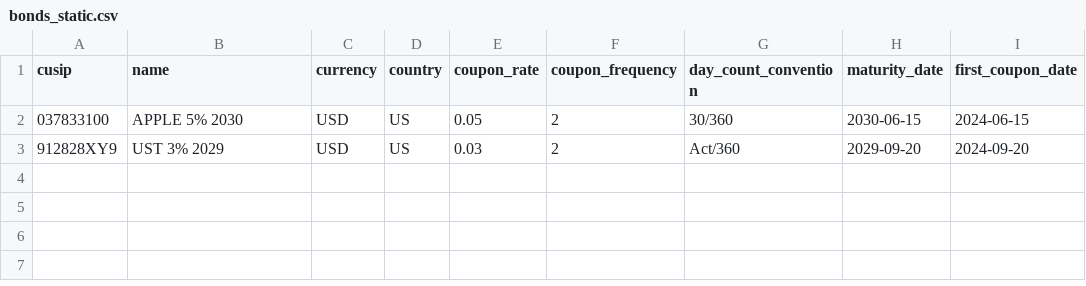
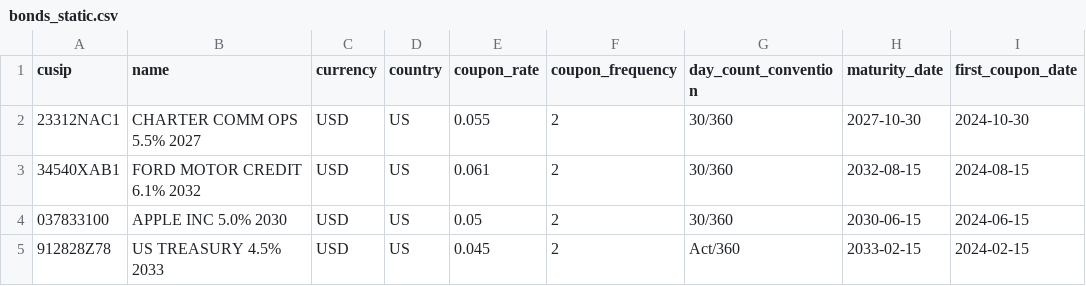
Before and after one commit to spiegel21/banistmo, a CSV file: projects/02-pnl-dashboard/data/bonds_static.csv, drawn as a sheet.

```diff
--- a/projects/02-pnl-dashboard/data/bonds_static.csv
+++ b/projects/02-pnl-dashboard/data/bonds_static.csv
@@ -1,3 +1,5 @@
 cusip,name,currency,country,coupon_rate,coupon_frequency,day_count_convention,maturity_date,first_coupon_date
-037833100,APPLE 5% 2030,USD,US,0.05,2,30/360,2030-06-15,2024-06-15
-912828XY9,UST 3% 2029,USD,US,0.03,2,Act/360,2029-09-20,2024-09-20
+23312NAC1,CHARTER COMM OPS 5.5% 2027,USD,US,0.055,2,30/360,2027-10-30,2024-10-30
+34540XAB1,FORD MOTOR CREDIT 6.1% 2032,USD,US,0.061,2,30/360,2032-08-15,2024-08-15
+037833100,APPLE INC 5.0% 2030,USD,US,0.05,2,30/360,2030-06-15,2024-06-15
+912828Z78,US TREASURY 4.5% 2033,USD,US,0.045,2,Act/360,2033-02-15,2024-02-15
```
Also changed, not shown: 2 other files.
